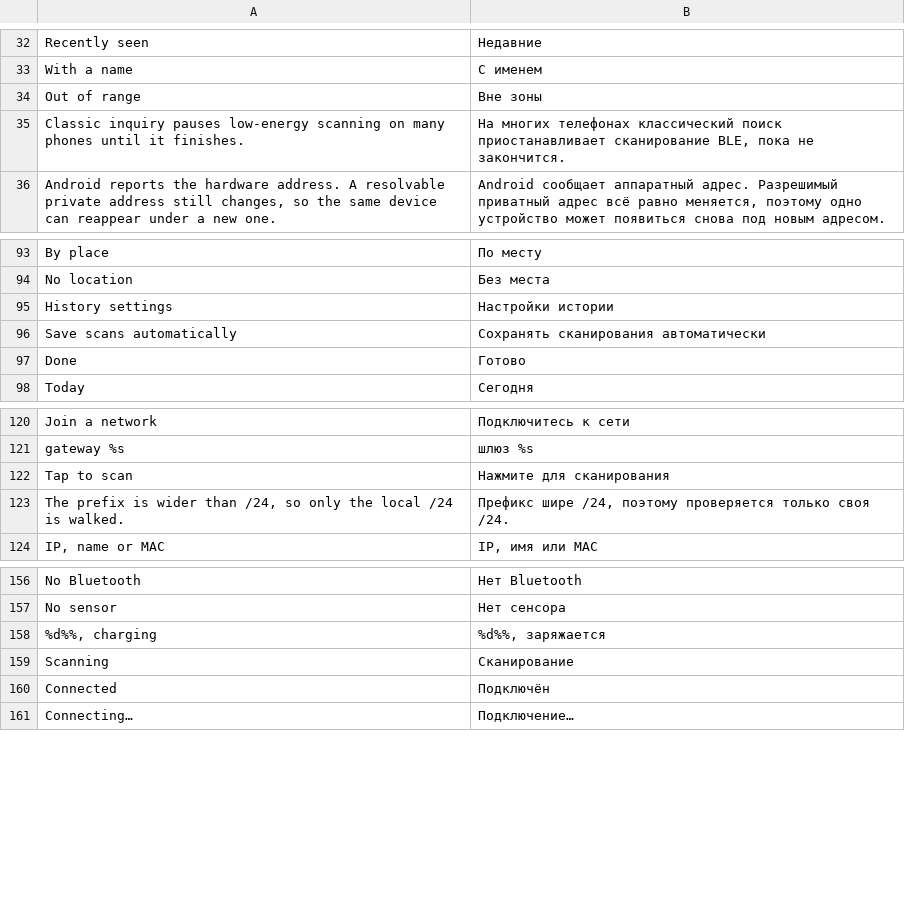
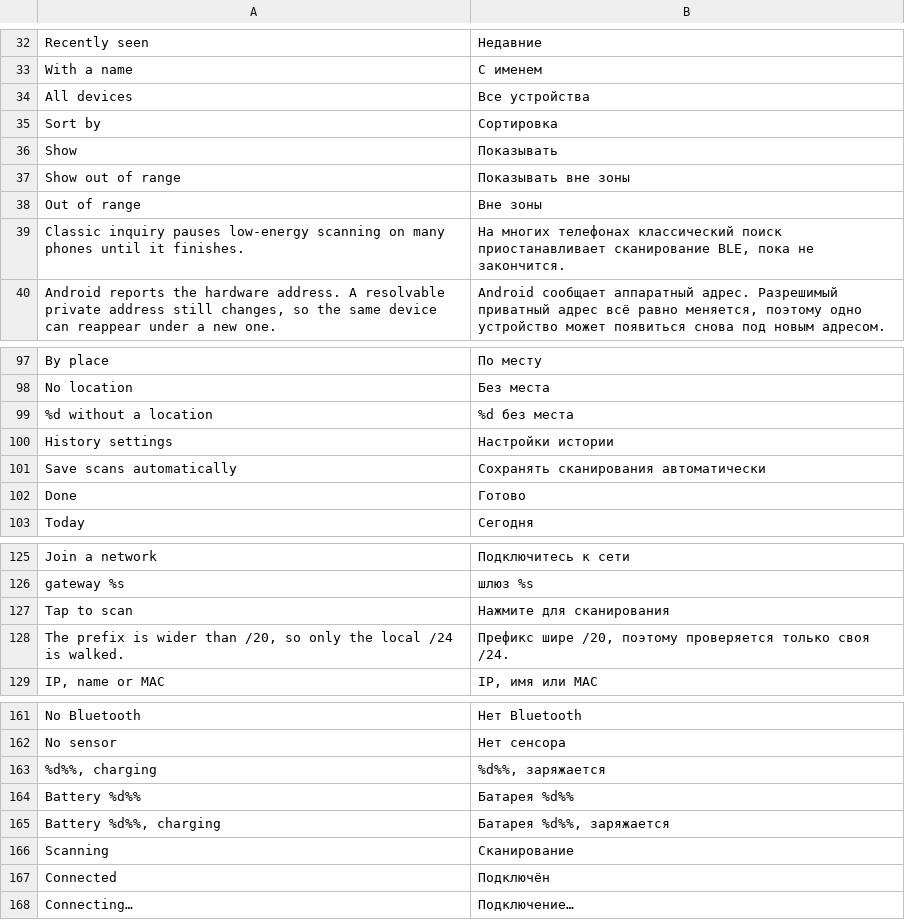
Before and after one commit to CattivoLe/Spectra, a TSV file: android/app/src/main/resources/spectra/strings-ru.tsv, drawn as a sheet; only a part is shown, gaps mark what is left out; the diff covers the shown part only.

```diff
--- a/android/app/src/main/resources/spectra/strings-ru.tsv
+++ b/android/app/src/main/resources/spectra/strings-ru.tsv
@@ -33,2 +33,6 @@ Recently seen	Недавние
 With a name	С именем
+All devices	Все устройства
+Sort by	Сортировка
+Show	Показывать
+Show out of range	Показывать вне зоны
 Out of range	Вне зоны
@@ -94,2 +98,3 @@ By place	По месту
 No location	Без места
+%d without a location	%d без места
 History settings	Настройки истории
@@ -122,3 +127,3 @@ gateway %s	шлюз %s
 Tap to scan	Нажмите для сканирования
-The prefix is wider than /24, so only the local /24 is walked.	Префикс шире /24, поэтому проверяется только своя /24.
+The prefix is wider than /20, so only the local /24 is walked.	Префикс шире /20, поэтому проверяется только своя /24.
 IP, name or MAC	IP, имя или MAC
@@ -158,2 +163,4 @@ No sensor	Нет сенсора
 %d%%, charging	%d%%, заряжается
+Battery %d%%	Батарея %d%%
+Battery %d%%, charging	Батарея %d%%, заряжается
 Scanning	Сканирование
```
Also changed, not shown: 61 added rows elsewhere in this file, 30 other files.
